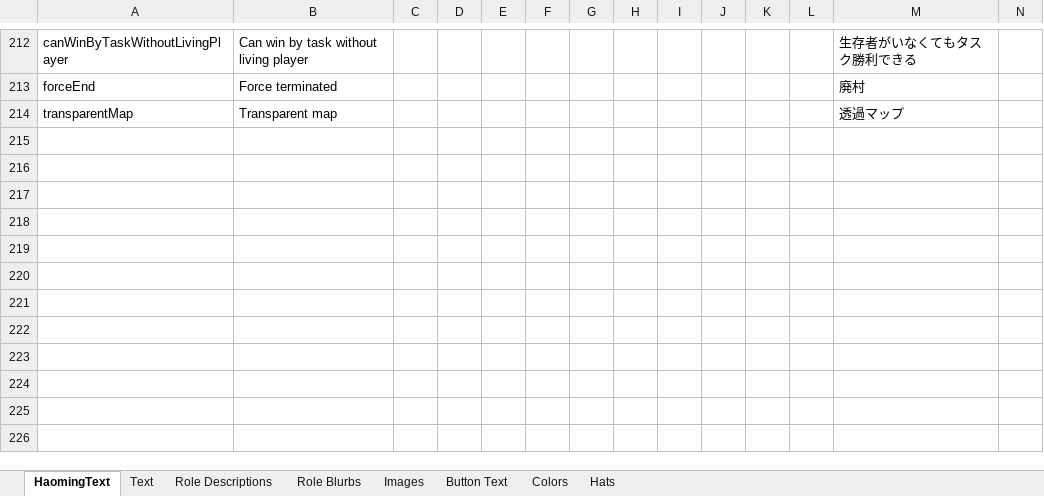
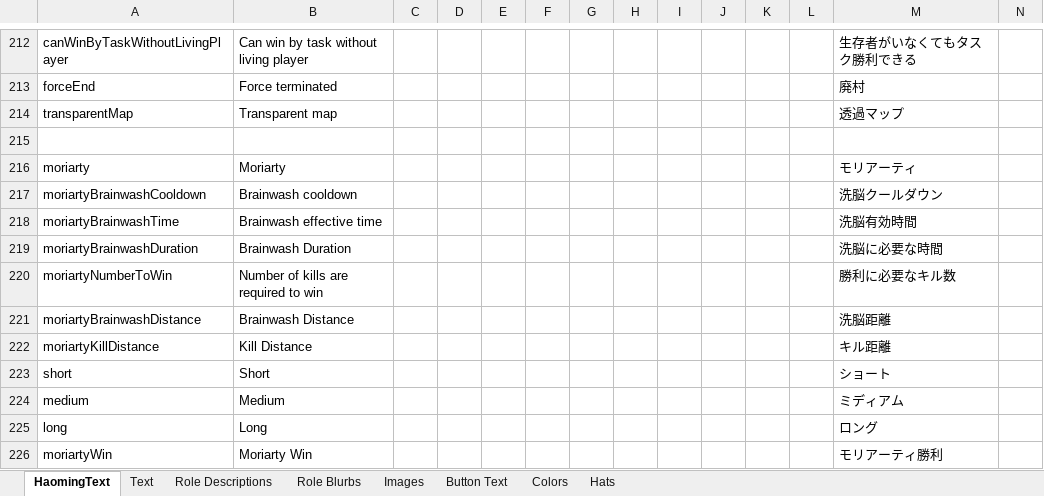
Before and after one commit to Ra2Com/TOR-GM-H_RamboPlay, an Excel workbook: Strings.xlsx, sheet HaomingText, drawn as a sheet; only a part is shown, gaps mark what is left out; values as stored, in another font and other column widths than the file's, no borders; charts and pictures not drawn; rows hold the shown columns only; the diff names each change by its address in the sheet, - before the commit and + after, or states it on an @@ line.

Commit message:
モリアーティ、シャーロック追加

```diff
--- a/Strings.xlsx (sheet HaomingText)
+++ b/Strings.xlsx (sheet HaomingText)
+row 215: (empty)
+row 216: moriarty | Moriarty |  |  |  |  |  |  |  |  |  |  | モリアーティ
+row 217: moriartyBrainwashCooldown | Brainwash cooldown |  |  |  |  |  |  |  |  |  |  | 洗脳クールダウン
+row 218: moriartyBrainwashTime | Brainwash effective time |  |  |  |  |  |  |  |  |  |  | 洗脳有効時間
+row 219: moriartyBrainwashDuration | Brainwash Duration |  |  |  |  |  |  |  |  |  |  | 洗脳に必要な時間
+row 220: moriartyNumberToWin | Number of kills are required to win |  |  |  |  |  |  |  |  |  |  | 勝利に必要なキル数
+row 221: moriartyBrainwashDistance | Brainwash Distance |  |  |  |  |  |  |  |  |  |  | 洗脳距離
+row 222: moriartyKillDistance | Kill Distance |  |  |  |  |  |  |  |  |  |  | キル距離
+row 223: short | Short |  |  |  |  |  |  |  |  |  |  | ショート
+row 224: medium | Medium |  |  |  |  |  |  |  |  |  |  | ミディアム
+row 225: long | Long |  |  |  |  |  |  |  |  |  |  | ロング
+row 226: moriartyWin | Moriarty Win |  |  |  |  |  |  |  |  |  |  | モリアーティ勝利
```
Also changed, not shown: 23 other files.
